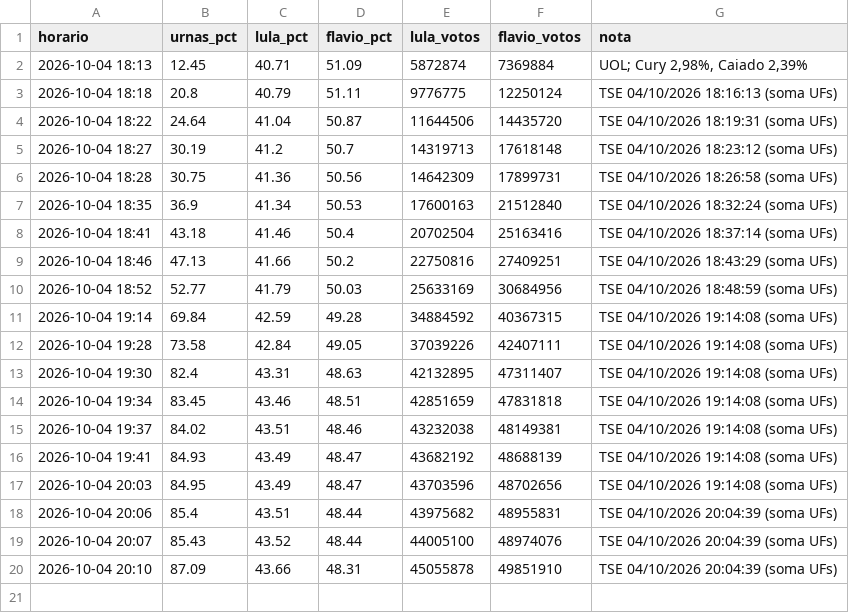
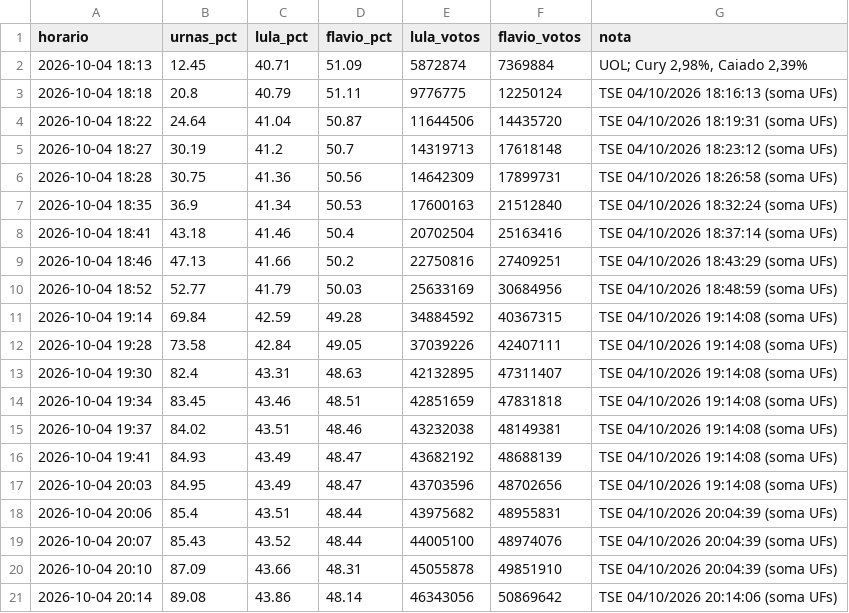
Before and after one commit to arrualuiz/apuracao-eleicoes-2026, a CSV file: dados/snapshots.csv, drawn as a sheet; the diff names each change by its address in the sheet, - before the commit and + after, or states it on an @@ line.

```diff
--- a/dados/snapshots.csv
+++ b/dados/snapshots.csv
+row 21: 2026-10-04 20:14 | 89.08 | 43.86 | 48.14 | 46343056 | 50869642 | TSE 04/10/2026 20:14:06 (soma UFs)
```
Also changed, not shown: dados/estados.csv, 3 other files.
